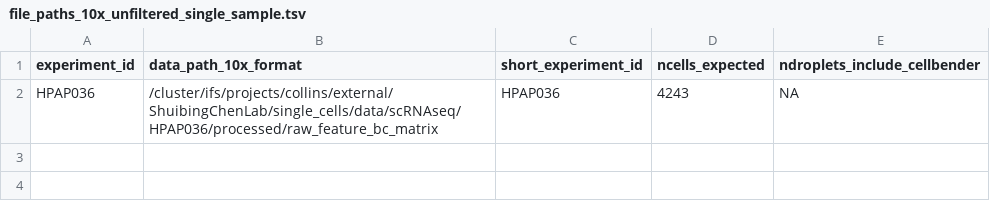
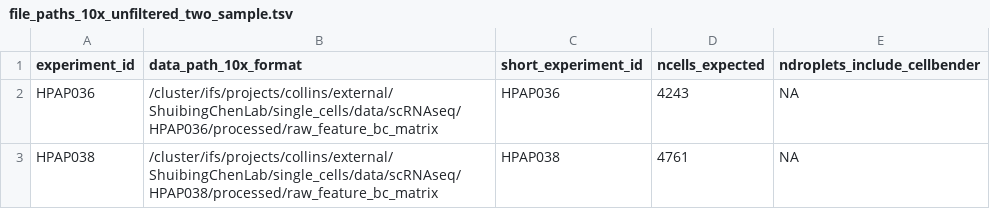
Before and after one commit to ckrilow/dev-ckrilow, a TSV file: studies/chen-t1d/conditions_collins/file_paths_10x_unfiltered_two_sample.tsv (was studies/chen-t1d/conditions_collins/file_paths_10x_unfiltered_single_sample.tsv), drawn as a sheet; the diff names each change by its address in the sheet, - before the commit and + after, or states it on an @@ line.

```diff
--- a/studies/chen-t1d/conditions_collins/file_paths_10x_unfiltered_single_sample.tsv
+++ b/studies/chen-t1d/conditions_collins/file_paths_10x_unfiltered_two_sample.tsv
+row 3: HPAP038 | /cluster/ifs/projects/collins/external/ShuibingChenLab/single_cells/data/scRNAseq/HPAP038/processed/raw_feature_bc_matrix | HPAP038 | 4761 | NA
```
Also changed, not shown: 2 other files.
